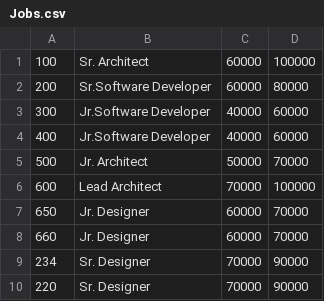
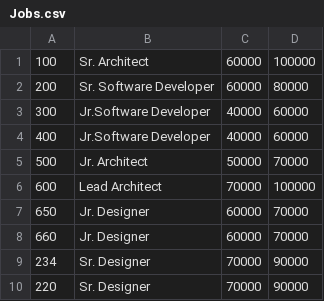
Before and after one commit to nikolaypanev/ibm-ds, a CSV file: Course 6 - Databases & SQL/Module 6 - Advanced SQL/Jobs.csv, drawn as a sheet.

Commit message:
added files on advanced sqltheory and assignment

```diff
--- a/Course 6 - Databases & SQL/Module 6 - Advanced SQL/Jobs.csv
+++ b/Course 6 - Databases & SQL/Module 6 - Advanced SQL/Jobs.csv
@@ -1,3 +1,3 @@
 100,Sr. Architect,60000,100000
-200,Sr.Software Developer,60000,80000
+200,Sr. Software Developer,60000,80000
 300,Jr.Software Developer,40000,60000
```
Also changed, not shown: Course 6 - Databases & SQL/Module 6 - Advanced SQL/JobsHistory.csv, 13 other files.
